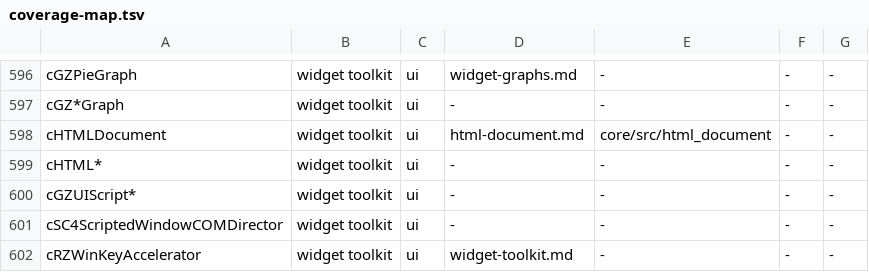
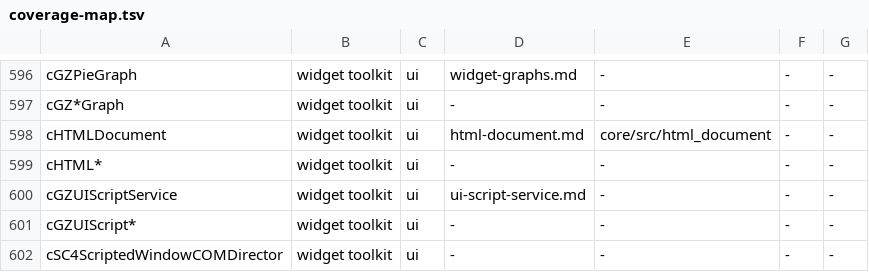
Before and after one commit to LucaSammartino/OpenSC4, a TSV file: tools/coverage-map.tsv, drawn as a sheet; only a part is shown, gaps mark what is left out; the shorter side is filled out with more unchanged rows.

```diff
--- a/tools/coverage-map.tsv
+++ b/tools/coverage-map.tsv
@@ -599,2 +599,3 @@ cHTMLDocument	widget toolkit	ui	html-document.md	core/src/html_document	-	-
 cHTML*	widget toolkit	ui	-	-	-	-
+cGZUIScriptService	widget toolkit	ui	ui-script-service.md	-	-	-
 cGZUIScript*	widget toolkit	ui	-	-	-	-
```
Also changed, not shown: 3 other files.
